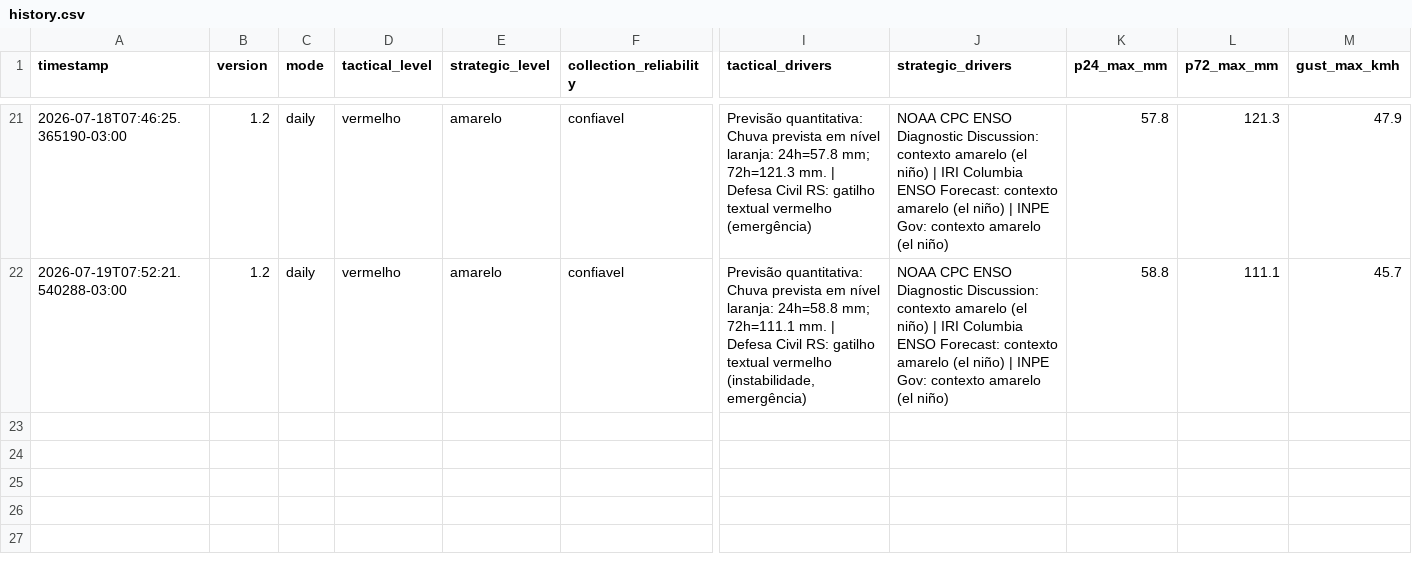
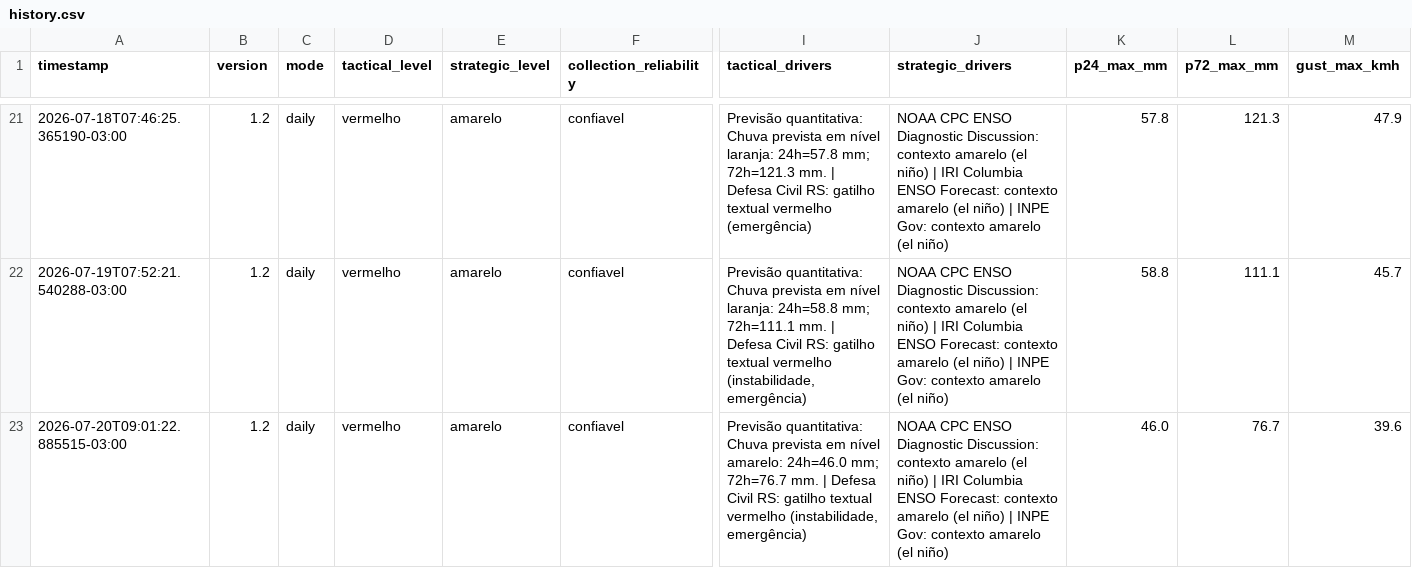
Before and after one commit to wagnerapcosta/elnino-poa-robot, a CSV file: data/history.csv, drawn as a sheet; only a part is shown, gaps mark what is left out; rows hold the shown columns only; the diff names each change by its address in the sheet, - before the commit and + after, or states it on an @@ line.

```diff
--- a/data/history.csv
+++ b/data/history.csv
+row 23: 2026-07-20T09:01:22.885515-03:00 | 1.2 | daily | vermelho | amarelo | confiavel | Previsão quantitativa: Chuva prevista em nível amarelo: 24h=46.0 mm; 72h=76.7 mm. | Defesa Civil RS: gatilho textual vermelho (instabilidade, emergência) | NOAA CPC ENSO Diagnostic Discussion: contexto amarelo (el niño) | IRI Columbia ENSO Forecast: contexto amarelo (el niño) | INPE Gov: contexto amarelo (el niño) | 46.0 | 76.7 | 39.6
```
